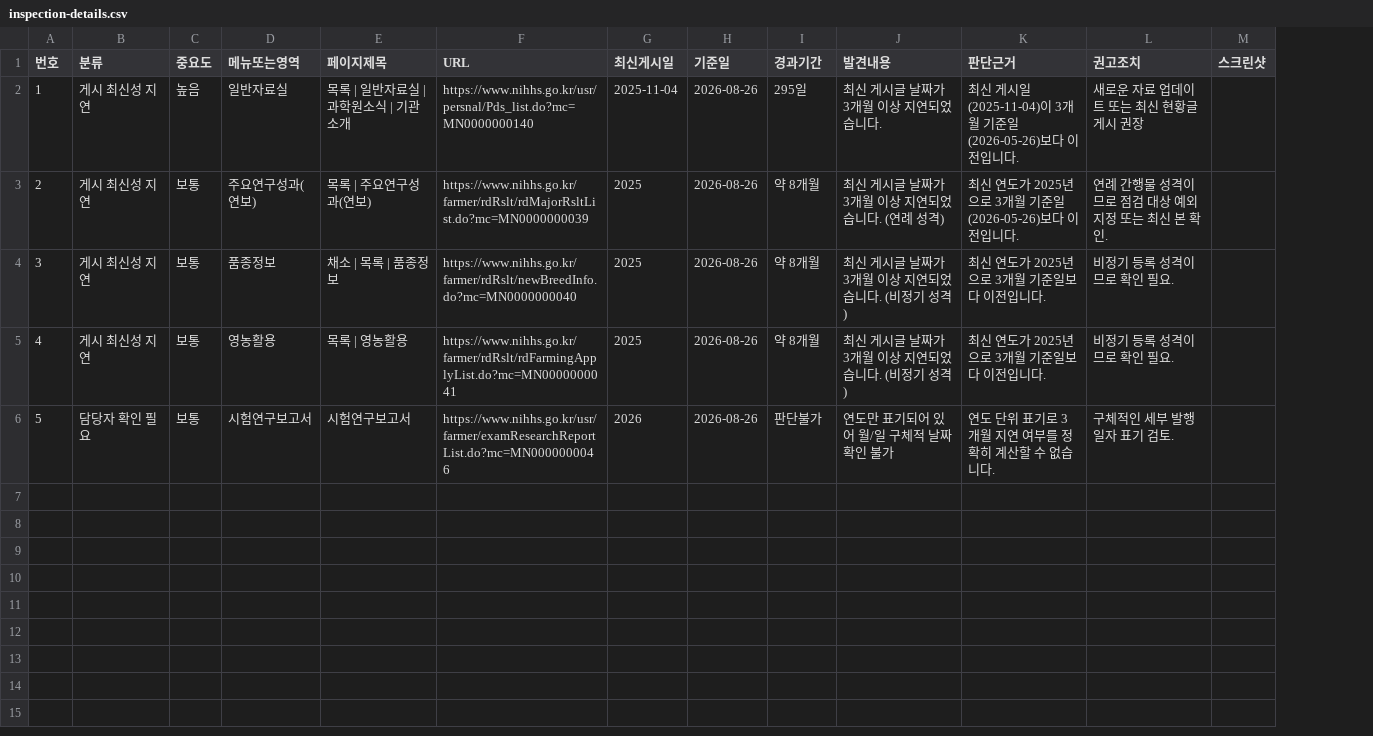
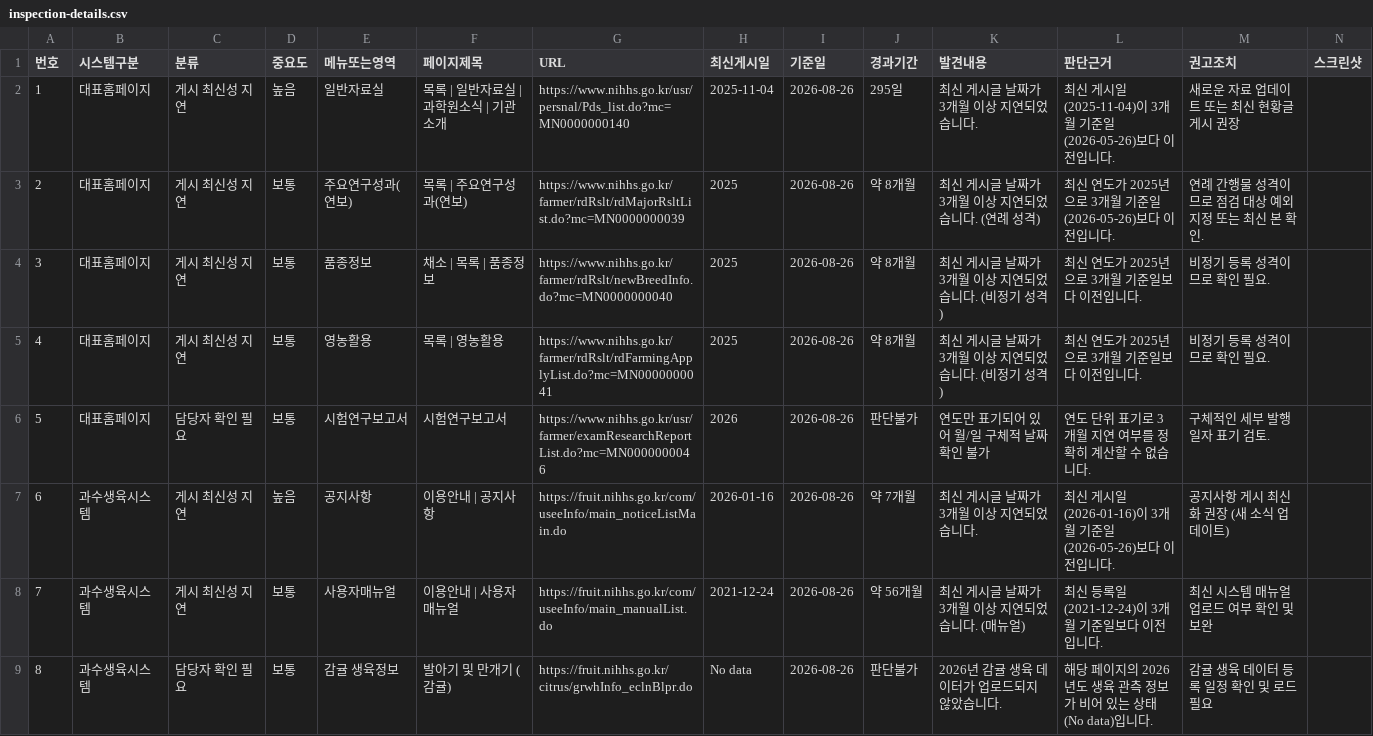
Before and after one commit to deinteger/website_monitoring_md, a CSV file: output/2026-08-26/inspection-details.csv, drawn as a sheet; the diff names each change by its address in the sheet, - before the commit and + after, or states it on an @@ line.

```diff
--- a/output/2026-08-26/inspection-details.csv
+++ b/output/2026-08-26/inspection-details.csv
+column B (시스템구분), rows 2-6: all 대표홈페이지
+row 7: 6 | 과수생육시스템 | 게시 최신성 지연 | 높음 | 공지사항 | 이용안내 | 공지사항 | https://fruit.nihhs.go.kr/com/useeInfo/main_noticeListMain.do | 2026-01-16 | 2026-08-26 | 약 7개월 | 최신 게시글 날짜가 3개월 이상 지연되었습니다. | 최신 게시일(2026-01-16)이 3개월 기준일(2026-05-26)보다 이전입니다. | 공지사항 게시 최신화 권장 (새 소식 업데이트)
+row 8: 7 | 과수생육시스템 | 게시 최신성 지연 | 보통 | 사용자매뉴얼 | 이용안내 | 사용자매뉴얼 | https://fruit.nihhs.go.kr/com/useeInfo/main_manualList.do | 2021-12-24 | 2026-08-26 | 약 56개월 | 최신 게시글 날짜가 3개월 이상 지연되었습니다. (매뉴얼) | 최신 등록일(2021-12-24)이 3개월 기준일보다 이전입니다. | 최신 시스템 매뉴얼 업로드 여부 확인 및 보완
+row 9: 8 | 과수생육시스템 | 담당자 확인 필요 | 보통 | 감귤 생육정보 | 발아기 및 만개기 (감귤) | https://fruit.nihhs.go.kr/citrus/grwhInfo_eclnBlpr.do | No data | 2026-08-26 | 판단불가 | 2026년 감귤 생육 데이터가 업로드되지 않았습니다. | 해당 페이지의 2026년도 생육 관측 정보가 비어 있는 상태(No data)입니다. | 감귤 생육 데이터 등록 일정 확인 및 로드 필요
```
Also changed, not shown: output/2026-08-26/recency-status.csv, 5 other files.
